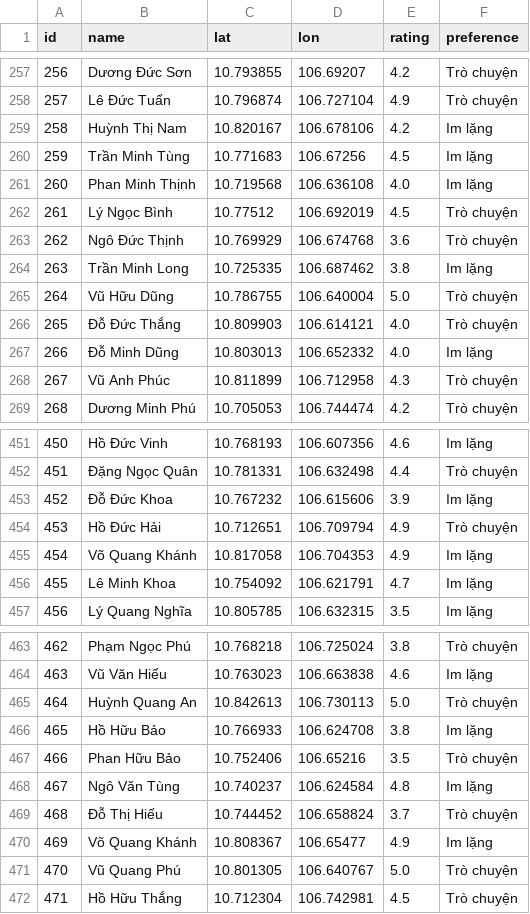
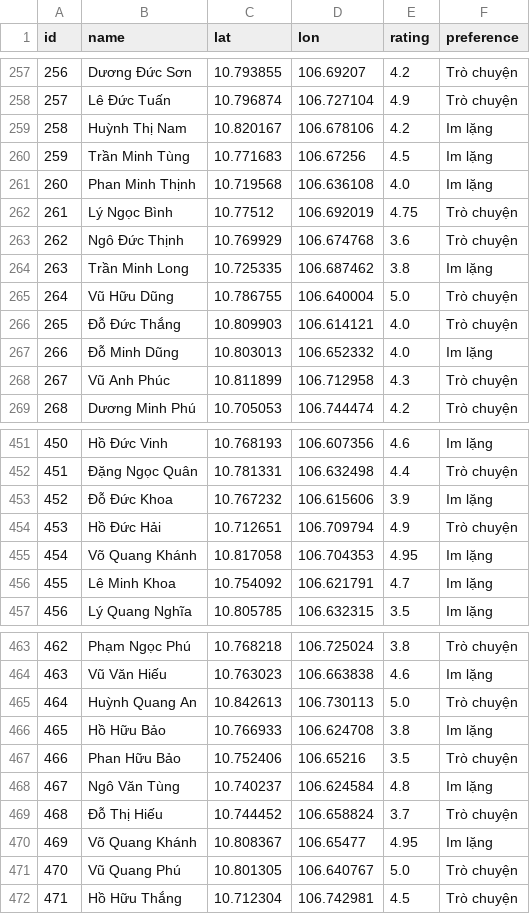
Before and after one commit to NguyenAnhDo165/Order-Transportation-Project, a CSV file: drivers.csv, drawn as a sheet; only a part is shown, gaps mark what is left out.

```diff
--- a/drivers.csv
+++ b/drivers.csv
@@ -261,3 +261,3 @@ id,name,lat,lon,rating,preference
 260,Phan Minh Thịnh,10.719568,106.636108,4.0,Im lặng
-261,Lý Ngọc Bình,10.77512,106.692019,4.5,Trò chuyện
+261,Lý Ngọc Bình,10.77512,106.692019,4.75,Trò chuyện
 262,Ngô Đức Thịnh,10.769929,106.674768,3.6,Trò chuyện
@@ -454,3 +454,3 @@ id,name,lat,lon,rating,preference
 453,Hồ Đức Hải,10.712651,106.709794,4.9,Trò chuyện
-454,Võ Quang Khánh,10.817058,106.704353,4.9,Im lặng
+454,Võ Quang Khánh,10.817058,106.704353,4.95,Im lặng
 455,Lê Minh Khoa,10.754092,106.621791,4.7,Im lặng
@@ -469,3 +469,3 @@ id,name,lat,lon,rating,preference
 468,Đỗ Thị Hiếu,10.744452,106.658824,3.7,Trò chuyện
-469,Võ Quang Khánh,10.808367,106.65477,4.9,Im lặng
+469,Võ Quang Khánh,10.808367,106.65477,4.95,Im lặng
 470,Vũ Quang Phú,10.801305,106.640767,5.0,Trò chuyện
```
Also changed, not shown: reviews.csv, 5 other files.
